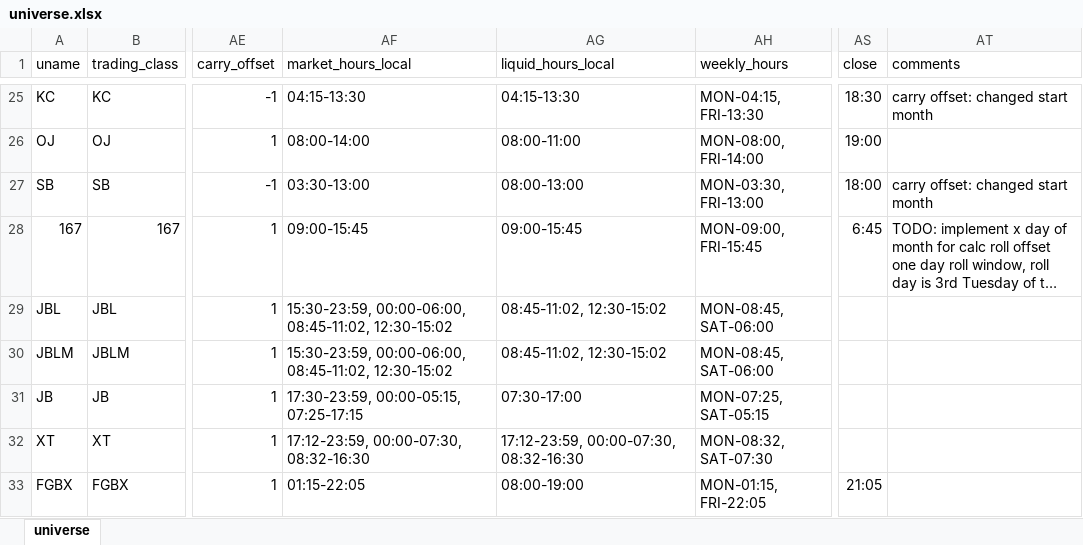
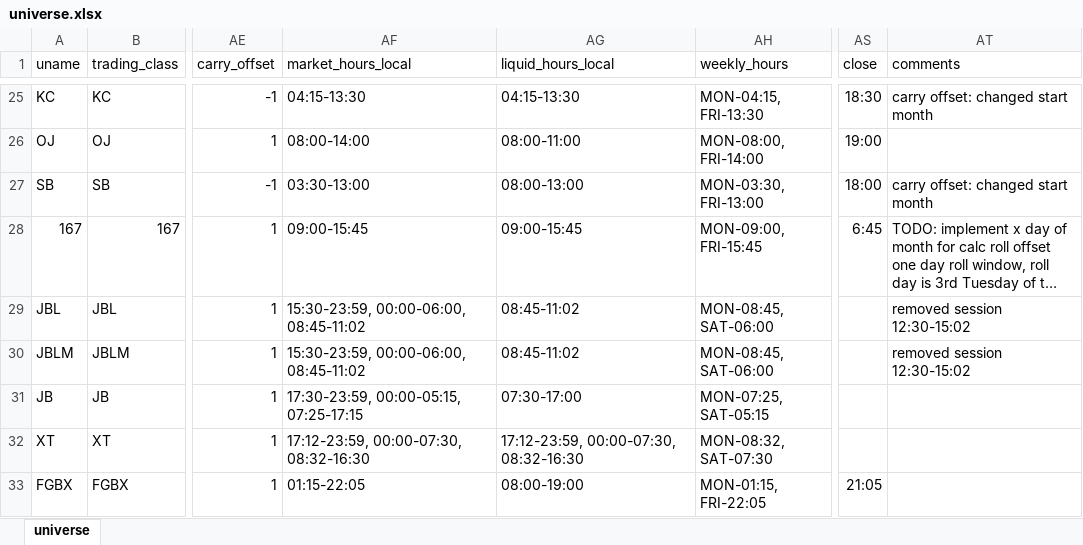
Before and after one commit to ghill2/pyfutures, an Excel workbook: pyfutures/universe.xlsx, sheet universe, drawn as a sheet; only a part is shown, gaps mark what is left out; long unchanged cells end in …; values as stored, in another font and other column widths than the file's, no borders; the diff names each change by its address in the sheet, - before the commit and + after, or states it on an @@ line.

Commit message:
auto commit 2024-03-11 17:45:59

```diff
--- a/pyfutures/universe.xlsx (sheet universe)
+++ b/pyfutures/universe.xlsx (sheet universe)
-AF29:AF30 (market_hours_local): 15:30-23:59, 00:00-06:00, 08:45-11:02, 12:30-15:02
+AF29:AF30 (market_hours_local): 15:30-23:59, 00:00-06:00, 08:45-11:02
-AG29:AG30 (liquid_hours_local): 08:45-11:02, 12:30-15:02
+AG29:AG30 (liquid_hours_local): 08:45-11:02
-AT29:AT30 (comments): (empty)
+AT29:AT30 (comments): removed session 12:30-15:02
```
